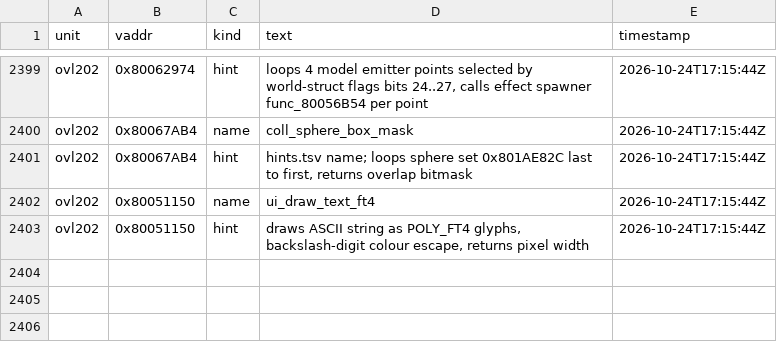
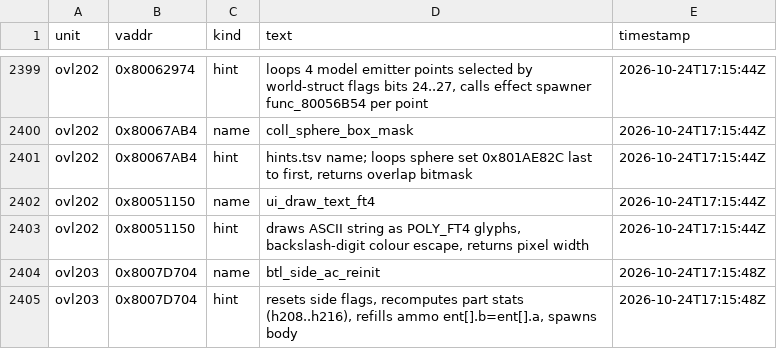
Before and after one commit to byroweb/AC1_RE, a TSV file: re/match/hints.tsv, drawn as a sheet; only a part is shown, gaps mark what is left out.

```diff
--- a/re/match/hints.tsv
+++ b/re/match/hints.tsv
@@ -2403 +2403,3 @@ ovl202	0x80051150	name	ui_draw_text_ft4	2026-10-24T17:15:44Z
 ovl202	0x80051150	hint	draws ASCII string as POLY_FT4 glyphs, backslash-digit colour escape, returns pixel width	2026-10-24T17:15:44Z
+ovl203	0x8007D704	name	btl_side_ac_reinit	2026-10-24T17:15:48Z
+ovl203	0x8007D704	hint	resets side flags, recomputes part stats (h208..h216), refills ammo ent[].b=ent[].a, spawns body	2026-10-24T17:15:48Z
```
Also changed, not shown: tools/loop/ledger.tsv, 8 other files.
